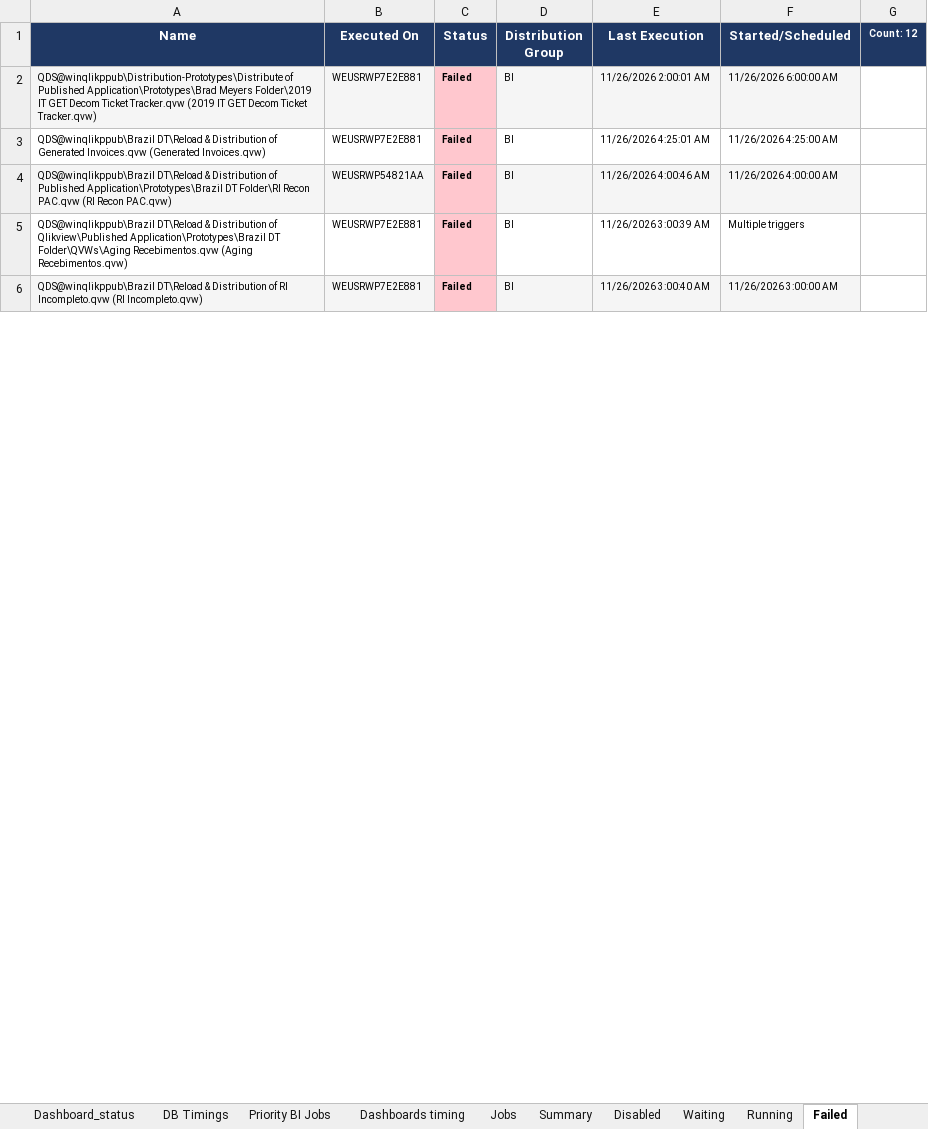
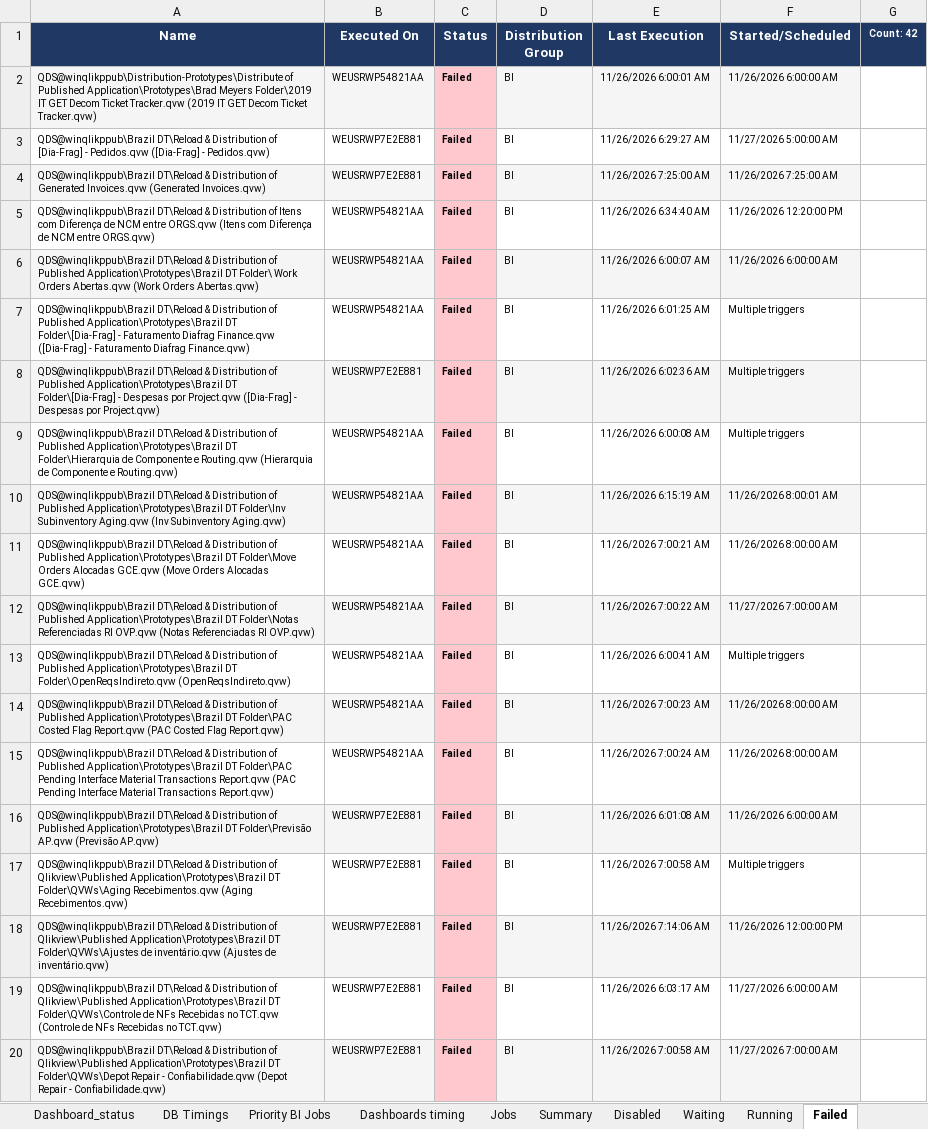
Before and after one commit to warriorcool1213-blip/Wabtec_Qlik_DB-s, an Excel workbook: Expected_sheet.xlsx, sheet Failed, drawn as a sheet; only a part is shown; values as stored, in another font and other column widths than the file's, no borders; addresses are those after the commit; the diff covers the shown part only; the diff names each change by its address in the sheet, - before the commit and + after, or states it on an @@ line.

```diff
--- a/Expected_sheet.xlsx (sheet Failed)
+++ b/Expected_sheet.xlsx (sheet Failed)
-G1: Count: 12
+G1: Count: 42
-B2 (Executed On): WEUSRWP7E2E881
+B2 (Executed On): WEUSRWP54821AA
-E2 (Last Execution): 11/26/2026 2:00:01 AM
+E2 (Last Execution): 11/26/2026 6:00:01 AM
+row 3: QDS@winqlikppub\Brazil DT\Reload & Distribution of [Dia-Frag] - Pedidos.qvw ([Dia-Frag] - Pedidos.qvw) | WEUSRWP7E2E881 | Failed | BI | 11/26/2026 6:29:27 AM | 11/27/2026 5:00:00 AM
-A4:B4 fill: none
+A4:B4 fill: #F5F5F5
-D4:F4 fill: none
+D4:F4 fill: #F5F5F5
-E4 (Last Execution): 11/26/2026 4:25:01 AM
+E4 (Last Execution): 11/26/2026 7:25:00 AM
-F4 (Started/Scheduled): 11/26/2026 4:25:00 AM
+F4 (Started/Scheduled): 11/26/2026 7:25:00 AM
+row 5: QDS@winqlikppub\Brazil DT\Reload & Distribution of Itens com Diferença de NCM entre ORGS.qvw (Itens com Diferença de NCM entre ORGS.qvw) | WEUSRWP54821AA | Failed | BI | 11/26/2026 6:34:40 AM | 11/26/2026 12:20:00 PM
-A6 (Name): …Application\Prototypes\Brazil DT Folder\RI Recon PAC.qvw (RI Recon PAC.qvw)
+A6 (Name): …Application\Prototypes\Brazil DT Folder\ Work Orders Abertas.qvw (Work Orders Abertas.qvw)
-E6 (Last Execution): 11/26/2026 4:00:46 AM
+E6 (Last Execution): 11/26/2026 6:00:07 AM
-F6 (Started/Scheduled): 11/26/2026 4:00:00 AM
+F6 (Started/Scheduled): 11/26/2026 6:00:00 AM
+row 7: QDS@winqlikppub\Brazil DT\Reload & Distribution of Published Application\Prototypes\Brazil DT Folder\[Dia-Frag] - Faturamento Diafrag Finance.qvw ([Dia-Frag] - Faturamento Diafrag Finance.qvw) | WEUSRWP54821AA | Failed | BI | 11/26/2026 6:01:25 AM | Multiple triggers
+row 8: QDS@winqlikppub\Brazil DT\Reload & Distribution of Published Application\Prototypes\Brazil DT Folder\[Dia-Frag] - Despesas por Project.qvw ([Dia-Frag] - Despesas por Project.qvw) | WEUSRWP7E2E881 | Failed | BI | 11/26/2026 6:02:36 AM | Multiple triggers
+row 9: QDS@winqlikppub\Brazil DT\Reload & Distribution of Published Application\Prototypes\Brazil DT Folder\Hierarquia de Componente e Routing.qvw (Hierarquia de Componente e Routing.qvw) | WEUSRWP54821AA | Failed | BI | 11/26/2026 6:00:08 AM | Multiple triggers
+row 10: QDS@winqlikppub\Brazil DT\Reload & Distribution of Published Application\Prototypes\Brazil DT Folder\Inv Subinventory Aging.qvw (Inv Subinventory Aging.qvw) | WEUSRWP54821AA | Failed | BI | 11/26/2026 6:15:19 AM | 11/26/2026 8:00:01 AM
+row 11: QDS@winqlikppub\Brazil DT\Reload & Distribution of Published Application\Prototypes\Brazil DT Folder\Move Orders Alocadas GCE.qvw (Move Orders Alocadas GCE.qvw) | WEUSRWP54821AA | Failed | BI | 11/26/2026 7:00:21 AM | 11/26/2026 8:00:00 AM
+row 12: QDS@winqlikppub\Brazil DT\Reload & Distribution of Published Application\Prototypes\Brazil DT Folder\Notas Referenciadas RI OVP.qvw (Notas Referenciadas RI OVP.qvw) | WEUSRWP54821AA | Failed | BI | 11/26/2026 7:00:22 AM | 11/27/2026 7:00:00 AM
+row 13: QDS@winqlikppub\Brazil DT\Reload & Distribution of Published Application\Prototypes\Brazil DT Folder\OpenReqsIndireto.qvw (OpenReqsIndireto.qvw) | WEUSRWP54821AA | Failed | BI | 11/26/2026 6:00:41 AM | Multiple triggers
+row 14: QDS@winqlikppub\Brazil DT\Reload & Distribution of Published Application\Prototypes\Brazil DT Folder\PAC Costed Flag Report.qvw (PAC Costed Flag Report.qvw) | WEUSRWP54821AA | Failed | BI | 11/26/2026 7:00:23 AM | 11/26/2026 8:00:00 AM
+row 15: QDS@winqlikppub\Brazil DT\Reload & Distribution of Published Application\Prototypes\Brazil DT Folder\PAC Pending Interface Material Transactions Report.qvw (PAC Pending Interface Material Transactions Report.qvw) | WEUSRWP54821AA | Failed | BI | 11/26/2026 7:00:24 AM | 11/26/2026 8:00:00 AM
+row 16: QDS@winqlikppub\Brazil DT\Reload & Distribution of Published Application\Prototypes\Brazil DT Folder\Previsão AP.qvw (Previsão AP.qvw) | WEUSRWP7E2E881 | Failed | BI | 11/26/2026 6:01:08 AM | 11/26/2026 6:00:00 AM
-E17 (Last Execution): 11/26/2026 3:00:39 AM
+E17 (Last Execution): 11/26/2026 7:00:58 AM
+row 18: QDS@winqlikppub\Brazil DT\Reload & Distribution of Qlikview\Published Application\Prototypes\Brazil DT Folder\QVWs\Ajustes de inventário.qvw (Ajustes de inventário.qvw) | WEUSRWP7E2E881 | Failed | BI | 11/26/2026 7:14:06 AM | 11/26/2026 12:00:00 PM
-A19 (Name): …Distribution of RI Incompleto.qvw (RI Incompleto.qvw)
+A19 (Name): …Distribution of Qlikview\Published Application\Prototypes\Brazil DT Folder\QVWs\Controle de NFs Recebidas no TCT.qvw (Controle de NFs Recebidas no TCT.qvw)
-A19:B19 fill: #F5F5F5
+A19:B19 fill: none
-D19:F19 fill: #F5F5F5
+D19:F19 fill: none
-E19 (Last Execution): 11/26/2026 3:00:40 AM
+E19 (Last Execution): 11/26/2026 6:03:17 AM
-F19 (Started/Scheduled): 11/26/2026 3:00:00 AM
+F19 (Started/Scheduled): 11/27/2026 6:00:00 AM
+row 20: QDS@winqlikppub\Brazil DT\Reload & Distribution of Qlikview\Published Application\Prototypes\Brazil DT Folder\QVWs\Depot Repair - Confiabilidade.qvw (Depot Repair - Confiabilidade.qvw) | WEUSRWP7E2E881 | Failed | BI | 11/26/2026 7:00:58 AM | 11/27/2026 7:00:00 AM
```
Also changed, not shown: 16 added rows, 4 edited cells and cell formats elsewhere in this sheet, sheet Waiting, sheet Jobs, sheet Running, sheet Summary, sheet Dashboard_status, sheet Dashboard_Alerts_PA, 3 more sheets.
